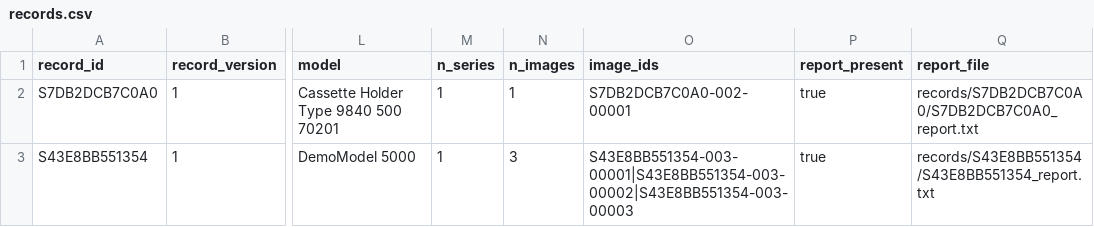
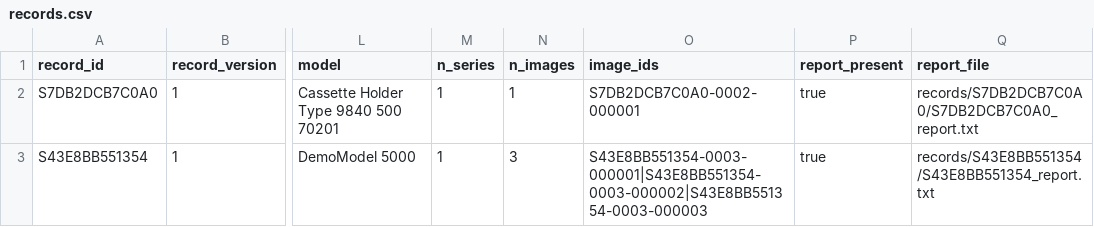
Before and after one commit to aishdwivedi27/Radio-deid, a CSV file: docs/examples/records.csv, drawn as a sheet; only a part is shown, gaps mark what is left out; the diff names each change by its address in the sheet, - before the commit and + after, or states it on an @@ line.

```diff
--- a/docs/examples/records.csv
+++ b/docs/examples/records.csv
-O2 (image_ids): S7DB2DCB7C0A0-002-00001
+O2 (image_ids): S7DB2DCB7C0A0-0002-000001
-O3 (image_ids): S43E8BB551354-003-00001|S43E8BB551354-003-00002|S43E8BB551354-003-00003
+O3 (image_ids): S43E8BB551354-0003-000001|S43E8BB551354-0003-000002|S43E8BB551354-0003-000003
```
Also changed, not shown: docs/examples/images.csv, 10 other files.
